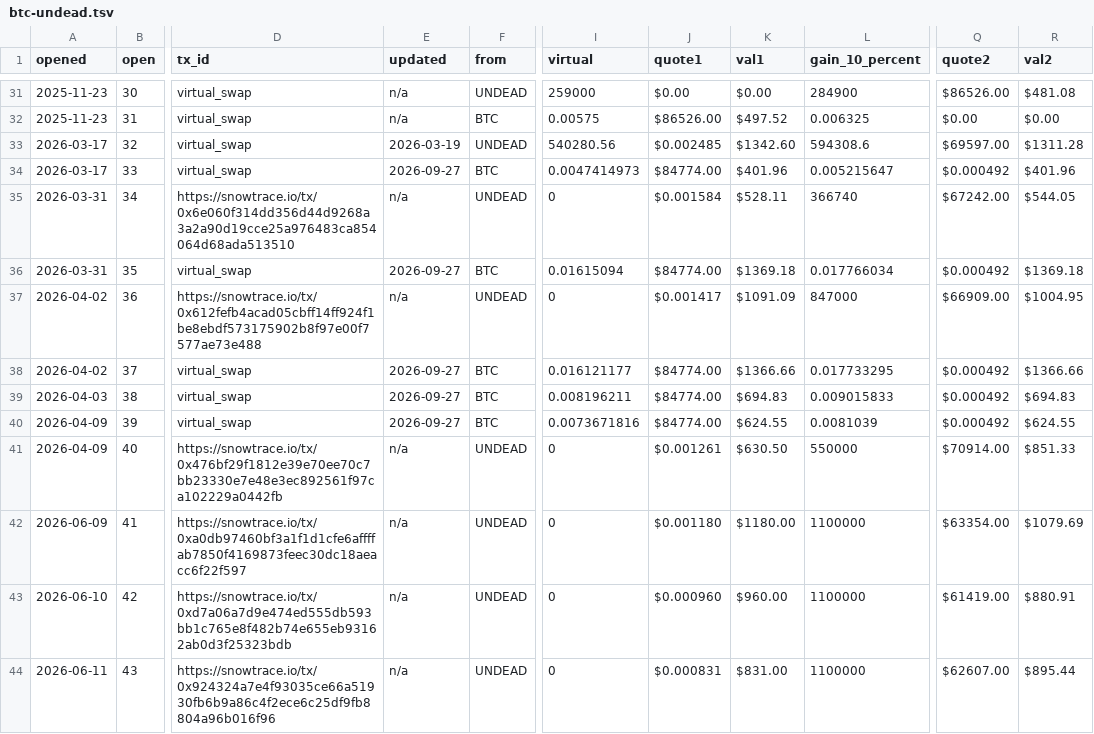
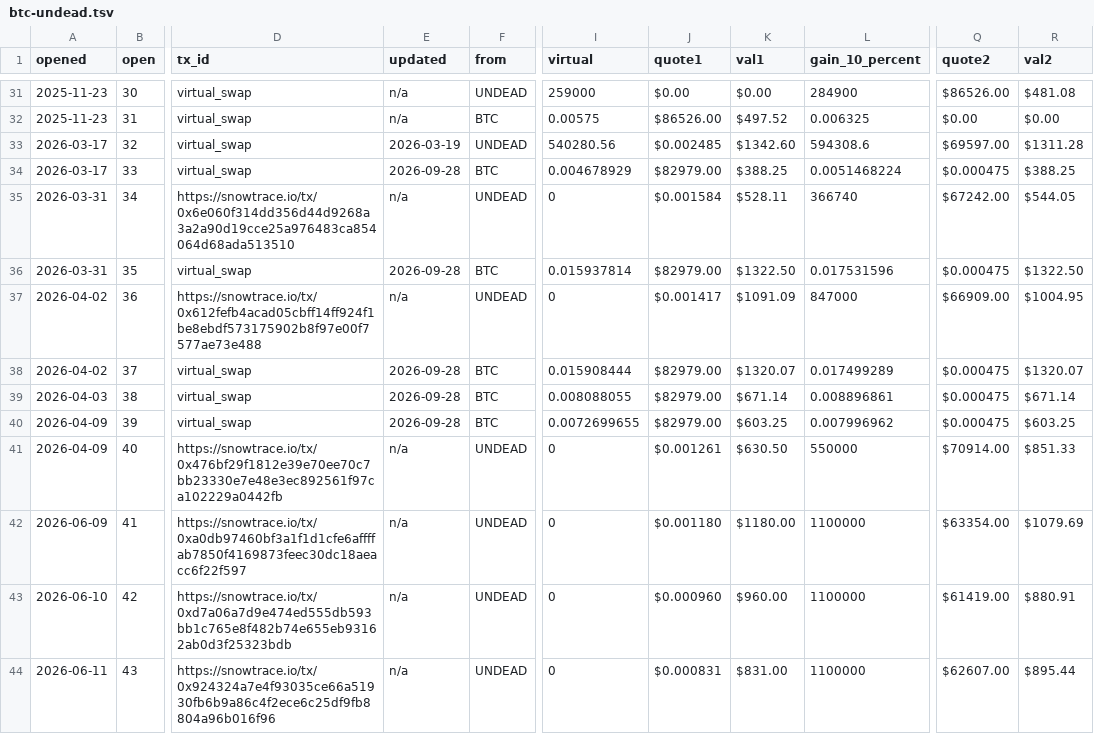
Before and after one commit to pivoteur/pivoteur.github.io, a TSV file: data/pivots/open/raw/btc-undead.tsv, drawn as a sheet; only a part is shown, gaps mark what is left out; the diff covers the shown part only; the diff names each change by its address in the sheet, - before the commit and + after, or states it on an @@ line.

```diff
--- a/data/pivots/open/raw/btc-undead.tsv
+++ b/data/pivots/open/raw/btc-undead.tsv
-E34 (updated): 2026-09-27
+E34 (updated): 2026-09-28
-I34 (virtual): 0.0047414973
+I34 (virtual): 0.004678929
-J34 (quote1): $84774.00
+J34 (quote1): $82979.00
-K34 (val1): $401.96
+K34 (val1): $388.25
-L34 (gain_10_percent): 0.005215647
+L34 (gain_10_percent): 0.0051468224
-Q34 (quote2): $0.000492
+Q34 (quote2): $0.000475
-R34 (val2): $401.96
+R34 (val2): $388.25
-E36 (updated): 2026-09-27
+E36 (updated): 2026-09-28
-I36 (virtual): 0.01615094
+I36 (virtual): 0.015937814
-J36 (quote1): $84774.00
+J36 (quote1): $82979.00
-K36 (val1): $1369.18
+K36 (val1): $1322.50
-L36 (gain_10_percent): 0.017766034
+L36 (gain_10_percent): 0.017531596
-Q36 (quote2): $0.000492
+Q36 (quote2): $0.000475
-R36 (val2): $1369.18
+R36 (val2): $1322.50
-E38:E40 (updated): 2026-09-27
+E38:E40 (updated): 2026-09-28
-I38 (virtual): 0.016121177
+I38 (virtual): 0.015908444
-J38:J40 (quote1): $84774.00
+J38:J40 (quote1): $82979.00
-K38 (val1): $1366.66
+K38 (val1): $1320.07
-L38 (gain_10_percent): 0.017733295
+L38 (gain_10_percent): 0.017499289
-Q38:Q40 (quote2): $0.000492
+Q38:Q40 (quote2): $0.000475
-R38 (val2): $1366.66
+R38 (val2): $1320.07
-I39 (virtual): 0.008196211
+I39 (virtual): 0.008088055
-K39 (val1): $694.83
+K39 (val1): $671.14
-L39 (gain_10_percent): 0.009015833
+L39 (gain_10_percent): 0.008896861
-R39 (val2): $694.83
+R39 (val2): $671.14
-I40 (virtual): 0.0073671816
+I40 (virtual): 0.0072699655
-K40 (val1): $624.55
+K40 (val1): $603.25
-L40 (gain_10_percent): 0.0081039
+L40 (gain_10_percent): 0.007996962
-R40 (val2): $624.55
+R40 (val2): $603.25
```
Also changed, not shown: 56 edited cells elsewhere in this file, data/pivots/open/raw/avax-undead.tsv, data/pivots/open/raw/eth-undead.tsv.
